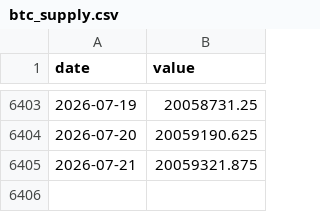
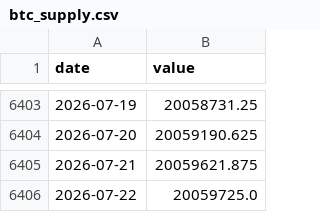
Before and after one commit to AlonzoBenz/BitcoinTerminal, a CSV file: data/raw/btc_supply.csv, drawn as a sheet; only a part is shown, gaps mark what is left out.

```diff
--- a/data/raw/btc_supply.csv
+++ b/data/raw/btc_supply.csv
@@ -6404,2 +6404,3 @@ date,value
 2026-07-20,20059190.625
-2026-07-21,20059321.875
+2026-07-21,20059621.875
+2026-07-22,20059725.0
```
Also changed, not shown: data/monthly.csv, data/raw/btc_dominance_daily.csv, 6 other files.
